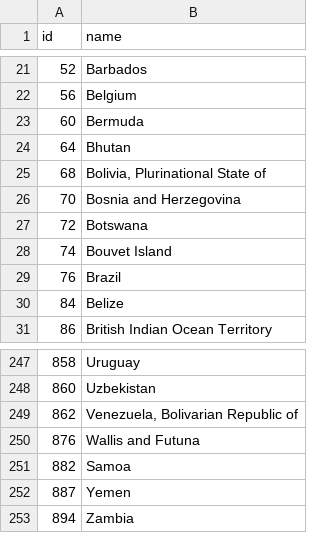
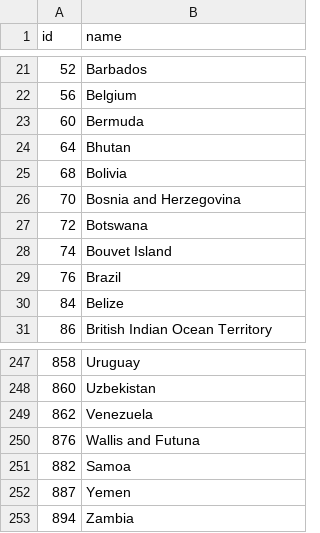
Before and after one commit to cid-harvard/vis-toolkit-datasets, a TSV file: data/world-country-names.tsv, drawn as a sheet; only a part is shown, gaps mark what is left out.

Commit message:
Countries updates

```diff
--- a/data/world-country-names.tsv
+++ b/data/world-country-names.tsv
@@ -24,3 +24,3 @@ id	name
 64	Bhutan
-68	Bolivia, Plurinational State of
+68	Bolivia
 70	Bosnia and Herzegovina
@@ -248,3 +248,3 @@ id	name
 860	Uzbekistan
-862	Venezuela, Bolivarian Republic of
+862	Venezuela
 876	Wallis and Futuna
```
